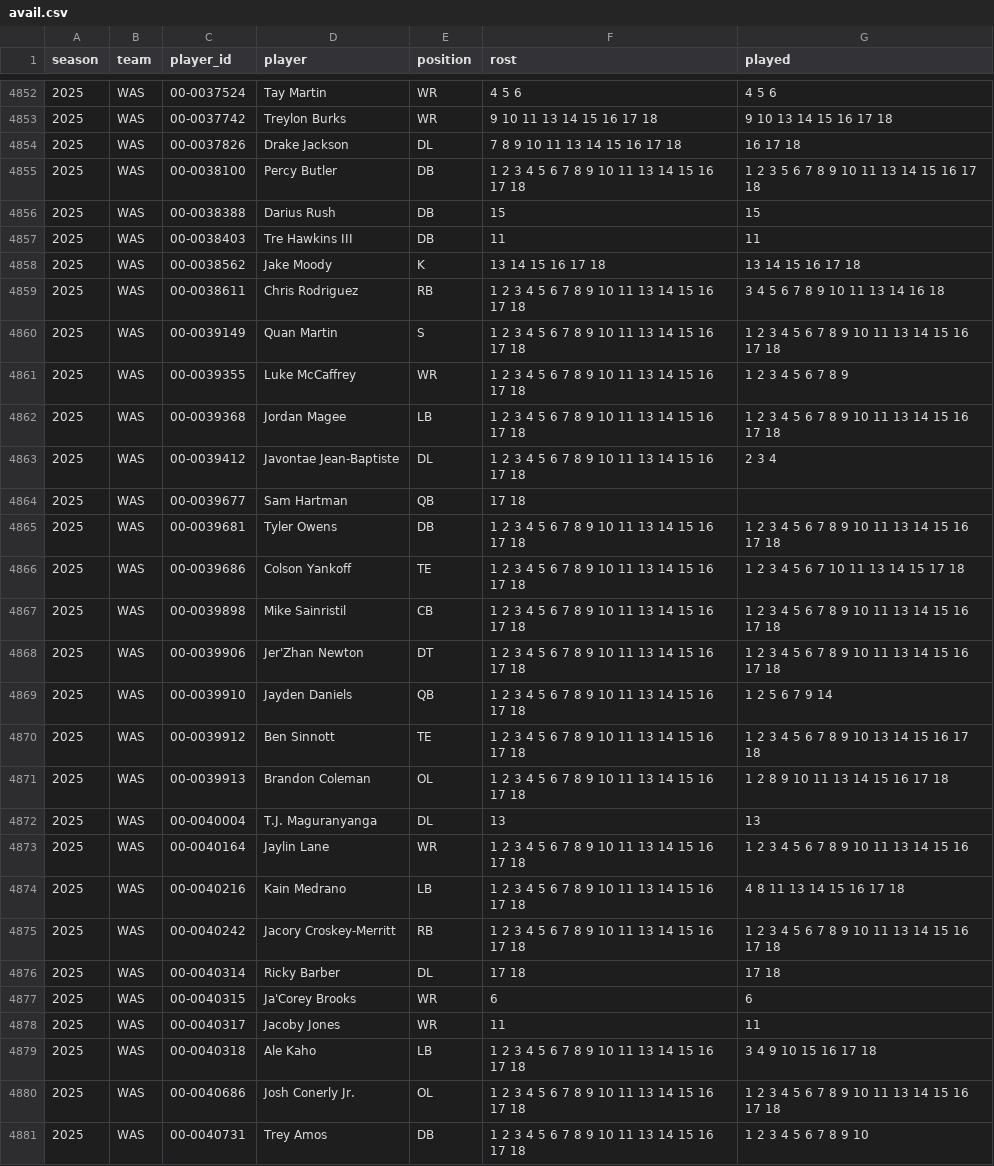
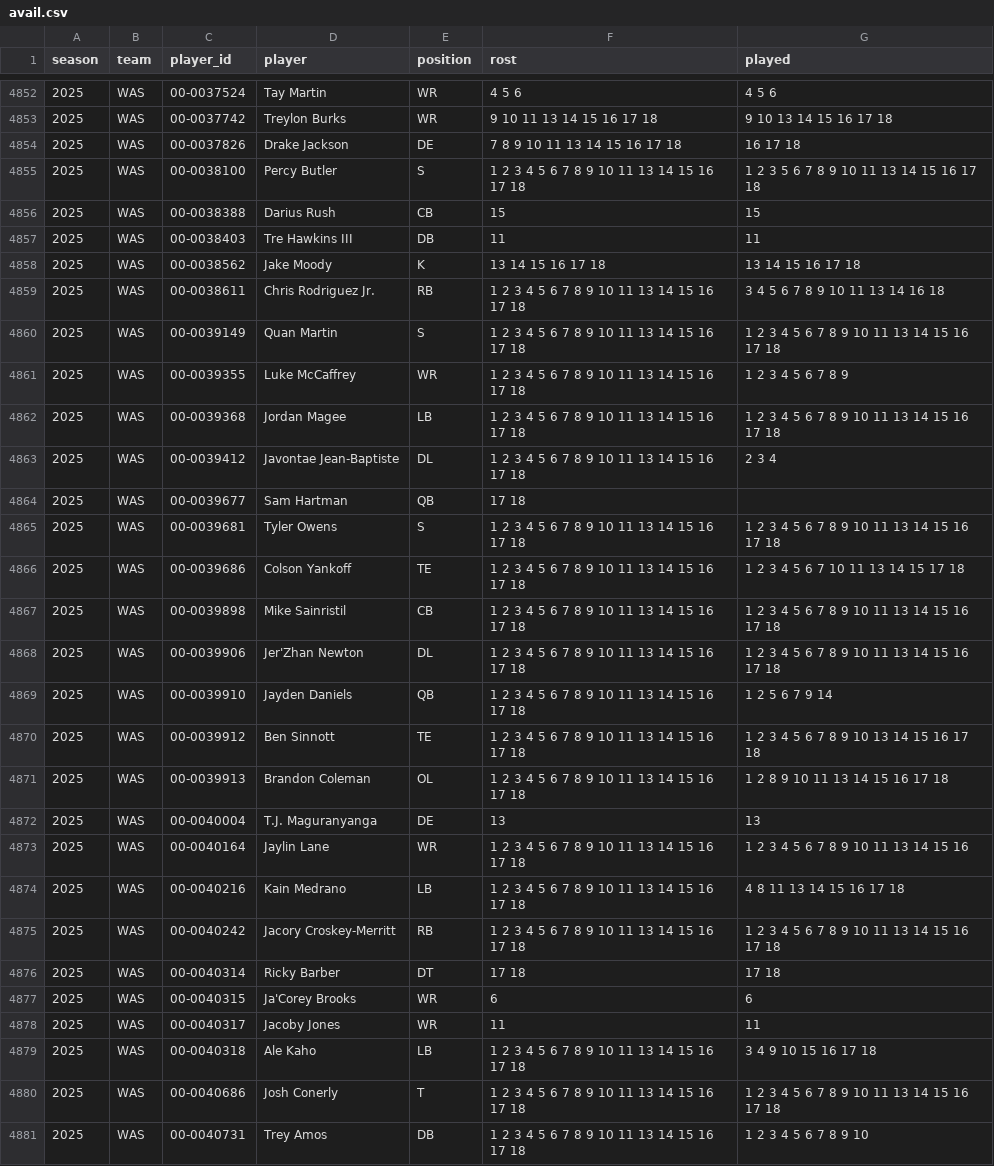
Before and after one commit to bwik4/Matchup-Lab, a CSV file: data/avail.csv, drawn as a sheet; only a part is shown, gaps mark what is left out; the diff covers the shown part only.

```diff
--- a/data/avail.csv
+++ b/data/avail.csv
@@ -4853,8 +4853,8 @@ season,team,player_id,player,position,rost,played
 2025,WAS,00-0037742,Treylon Burks,WR,9 10 11 13 14 15 16 17 18,9 10 13 14 15 16 17 18
-2025,WAS,00-0037826,Drake Jackson,DL,7 8 9 10 11 13 14 15 16 17 18,16 17 18
-2025,WAS,00-0038100,Percy Butler,DB,1 2 3 4 5 6 7 8 9 10 11 13 14 15 16 17 18,1 2 3 5 6 7 8 9 10 11 13 14 15 16 17 18
-2025,WAS,00-0038388,Darius Rush,DB,15,15
+2025,WAS,00-0037826,Drake Jackson,DE,7 8 9 10 11 13 14 15 16 17 18,16 17 18
+2025,WAS,00-0038100,Percy Butler,S,1 2 3 4 5 6 7 8 9 10 11 13 14 15 16 17 18,1 2 3 5 6 7 8 9 10 11 13 14 15 16 17 18
+2025,WAS,00-0038388,Darius Rush,CB,15,15
 2025,WAS,00-0038403,Tre Hawkins III,DB,11,11
 2025,WAS,00-0038562,Jake Moody,K,13 14 15 16 17 18,13 14 15 16 17 18
-2025,WAS,00-0038611,Chris Rodriguez,RB,1 2 3 4 5 6 7 8 9 10 11 13 14 15 16 17 18,3 4 5 6 7 8 9 10 11 13 14 16 18
+2025,WAS,00-0038611,Chris Rodriguez Jr.,RB,1 2 3 4 5 6 7 8 9 10 11 13 14 15 16 17 18,3 4 5 6 7 8 9 10 11 13 14 16 18
 2025,WAS,00-0039149,Quan Martin,S,1 2 3 4 5 6 7 8 9 10 11 13 14 15 16 17 18,1 2 3 4 5 6 7 8 9 10 11 13 14 15 16 17 18
@@ -4864,6 +4864,6 @@ season,team,player_id,player,position,rost,played
 2025,WAS,00-0039677,Sam Hartman,QB,17 18,
-2025,WAS,00-0039681,Tyler Owens,DB,1 2 3 4 5 6 7 8 9 10 11 13 14 15 16 17 18,1 2 3 4 5 6 7 8 9 10 11 13 14 15 16 17 18
+2025,WAS,00-0039681,Tyler Owens,S,1 2 3 4 5 6 7 8 9 10 11 13 14 15 16 17 18,1 2 3 4 5 6 7 8 9 10 11 13 14 15 16 17 18
 2025,WAS,00-0039686,Colson Yankoff,TE,1 2 3 4 5 6 7 8 9 10 11 13 14 15 16 17 18,1 2 3 4 5 6 7 10 11 13 14 15 17 18
 2025,WAS,00-0039898,Mike Sainristil,CB,1 2 3 4 5 6 7 8 9 10 11 13 14 15 16 17 18,1 2 3 4 5 6 7 8 9 10 11 13 14 15 16 17 18
-2025,WAS,00-0039906,Jer'Zhan Newton,DT,1 2 3 4 5 6 7 8 9 10 11 13 14 15 16 17 18,1 2 3 4 5 6 7 8 9 10 11 13 14 15 16 17 18
+2025,WAS,00-0039906,Jer'Zhan Newton,DL,1 2 3 4 5 6 7 8 9 10 11 13 14 15 16 17 18,1 2 3 4 5 6 7 8 9 10 11 13 14 15 16 17 18
 2025,WAS,00-0039910,Jayden Daniels,QB,1 2 3 4 5 6 7 8 9 10 11 13 14 15 16 17 18,1 2 5 6 7 9 14
@@ -4871,3 +4871,3 @@ season,team,player_id,player,position,rost,played
 2025,WAS,00-0039913,Brandon Coleman,OL,1 2 3 4 5 6 7 8 9 10 11 13 14 15 16 17 18,1 2 8 9 10 11 13 14 15 16 17 18
-2025,WAS,00-0040004,T.J. Maguranyanga,DL,13,13
+2025,WAS,00-0040004,T.J. Maguranyanga,DE,13,13
 2025,WAS,00-0040164,Jaylin Lane,WR,1 2 3 4 5 6 7 8 9 10 11 13 14 15 16 17 18,1 2 3 4 5 6 7 8 9 10 11 13 14 15 16
@@ -4875,3 +4875,3 @@ season,team,player_id,player,position,rost,played
 2025,WAS,00-0040242,Jacory Croskey-Merritt,RB,1 2 3 4 5 6 7 8 9 10 11 13 14 15 16 17 18,1 2 3 4 5 6 7 8 9 10 11 13 14 15 16 17 18
-2025,WAS,00-0040314,Ricky Barber,DL,17 18,17 18
+2025,WAS,00-0040314,Ricky Barber,DT,17 18,17 18
 2025,WAS,00-0040315,Ja'Corey Brooks,WR,6,6
@@ -4879,3 +4879,3 @@ season,team,player_id,player,position,rost,played
 2025,WAS,00-0040318,Ale Kaho,LB,1 2 3 4 5 6 7 8 9 10 11 13 14 15 16 17 18,3 4 9 10 15 16 17 18
-2025,WAS,00-0040686,Josh Conerly Jr.,OL,1 2 3 4 5 6 7 8 9 10 11 13 14 15 16 17 18,1 2 3 4 5 6 7 8 9 10 11 13 14 15 16 17 18
+2025,WAS,00-0040686,Josh Conerly,T,1 2 3 4 5 6 7 8 9 10 11 13 14 15 16 17 18,1 2 3 4 5 6 7 8 9 10 11 13 14 15 16 17 18
 2025,WAS,00-0040731,Trey Amos,DB,1 2 3 4 5 6 7 8 9 10 11 13 14 15 16 17 18,1 2 3 4 5 6 7 8 9 10
```
Also changed, not shown: 137 edited cells elsewhere in this file, data/games.csv, 8 other files.
